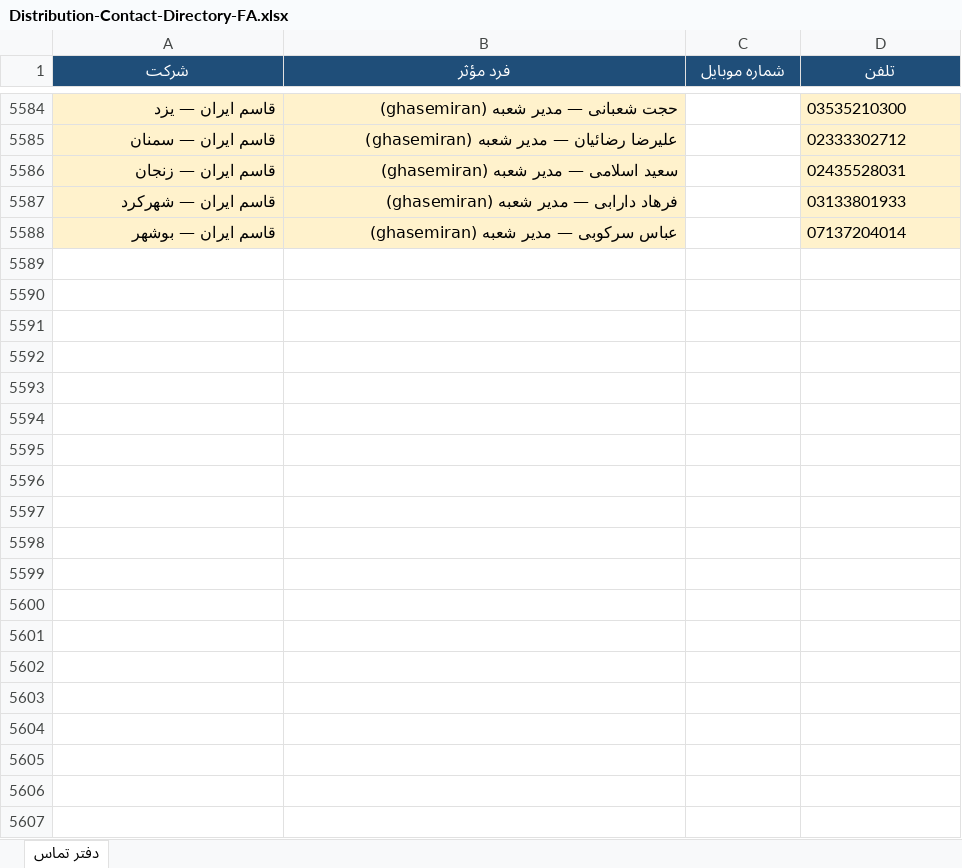
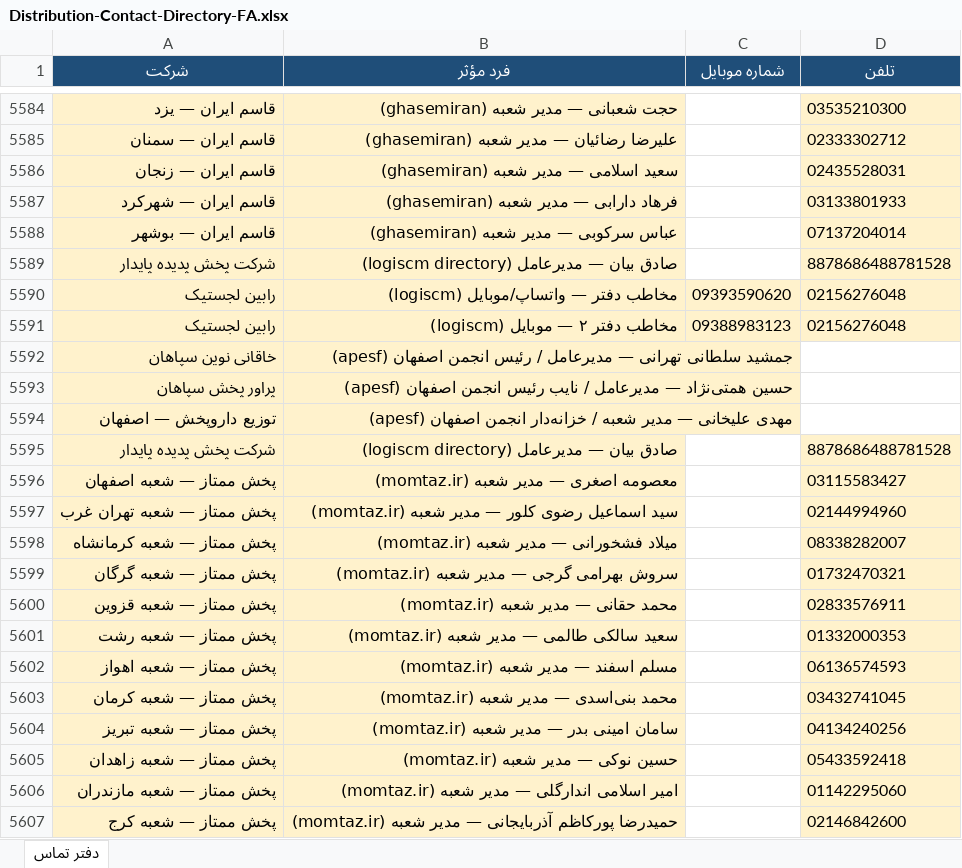
Before and after one commit to rjabrisham-cell/HomeDesign, an Excel workbook: artifacts/Distribution-Contact-Directory-FA.xlsx, sheet دفتر تماس, drawn as a sheet; only a part is shown, gaps mark what is left out; values as stored, in another font and other column widths than the file's, no borders; the diff covers the shown part only; the diff names each change by its address in the sheet, - before the commit and + after, or states it on an @@ line.

Commit message:
Hourly #6: Momtaz branches and remaining logiscm contacts.
Co-authored-by: fishoppingshop1405-web <fishoppingshop1405-web@users.noreply.github.com>

```diff
--- a/artifacts/Distribution-Contact-Directory-FA.xlsx (sheet دفتر تماس)
+++ b/artifacts/Distribution-Contact-Directory-FA.xlsx (sheet دفتر تماس)
+row 5589: شرکت پخش پدیده پایدار | صادق بیان — مدیرعامل (logiscm directory) |  | 8878686488781528
+row 5590: رابین لجستیک | مخاطب دفتر — واتساپ/موبایل (logiscm) | 09393590620 | 02156276048
+row 5591: رابین لجستیک | مخاطب دفتر ۲ — موبایل (logiscm) | 09388983123 | 02156276048
+row 5592: خاقانی نوین سپاهان | جمشید سلطانی تهرانی — مدیرعامل / رئیس انجمن اصفهان (apesf)
+row 5593: پراور پخش سپاهان | حسین همتی‌نژاد — مدیرعامل / نایب رئیس انجمن اصفهان (apesf)
+row 5594: توزیع داروپخش — اصفهان | مهدی علیخانی — مدیر شعبه / خزانه‌دار انجمن اصفهان (apesf)
+row 5595: شرکت پخش پدیده پایدار | صادق بیان — مدیرعامل (logiscm directory) |  | 8878686488781528
+row 5596: پخش ممتاز — شعبه اصفهان | معصومه اصغری — مدیر شعبه (momtaz.ir) |  | 03115583427
+row 5597: پخش ممتاز — شعبه تهران غرب | سید اسماعیل رضوی کلور — مدیر شعبه (momtaz.ir) |  | 02144994960
+row 5598: پخش ممتاز — شعبه کرمانشاه | میلاد فشخورانی — مدیر شعبه (momtaz.ir) |  | 08338282007
+row 5599: پخش ممتاز — شعبه گرگان | سروش بهرامی گرجی — مدیر شعبه (momtaz.ir) |  | 01732470321
+row 5600: پخش ممتاز — شعبه قزوین | محمد حقانی — مدیر شعبه (momtaz.ir) |  | 02833576911
+row 5601: پخش ممتاز — شعبه رشت | سعید سالکی طالمی — مدیر شعبه (momtaz.ir) |  | 01332000353
+row 5602: پخش ممتاز — شعبه اهواز | مسلم اسفند — مدیر شعبه (momtaz.ir) |  | 06136574593
+row 5603: پخش ممتاز — شعبه کرمان | محمد بنی‌اسدی — مدیر شعبه (momtaz.ir) |  | 03432741045
+row 5604: پخش ممتاز — شعبه تبریز | سامان امینی بدر — مدیر شعبه (momtaz.ir) |  | 04134240256
+row 5605: پخش ممتاز — شعبه زاهدان | حسین نوکی — مدیر شعبه (momtaz.ir) |  | 05433592418
+row 5606: پخش ممتاز — شعبه مازندران | امیر اسلامی اندارگلی — مدیر شعبه (momtaz.ir) |  | 01142295060
+row 5607: پخش ممتاز — شعبه کرج | حمیدرضا پورکاظم آذربایجانی — مدیر شعبه (momtaz.ir) |  | 02146842600
```
Also changed, not shown: 9 added rows and 2 edited cells elsewhere in this sheet, research/distribution-contacts/Distribution-Contact-Directory-FA.xlsx, 3 other files.
